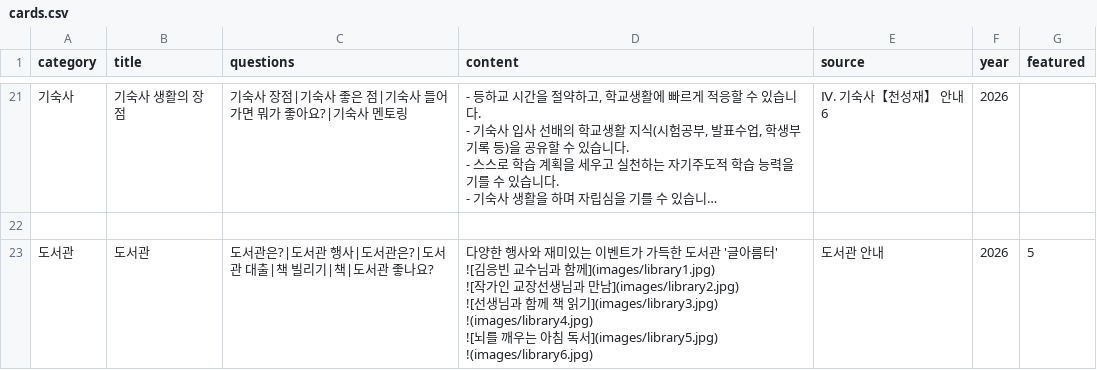
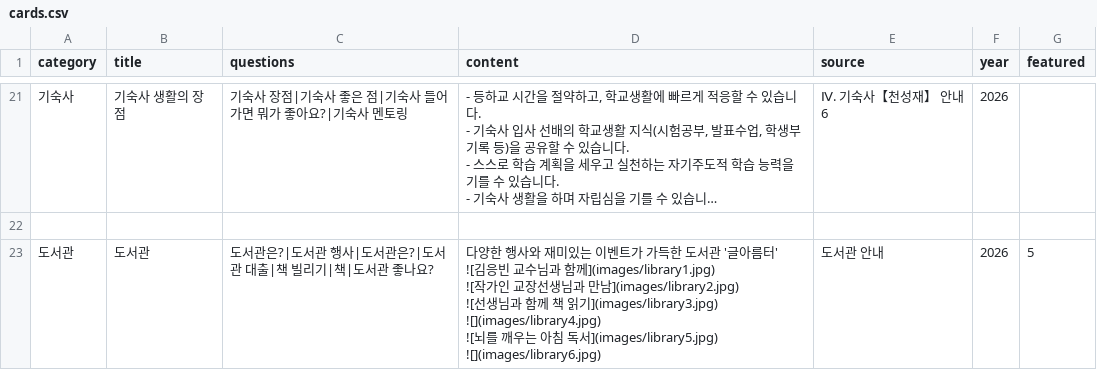
Before and after one commit to youngyong2-hash/yangsanGO, a CSV file: cards.csv, drawn as a sheet; only a part is shown, gaps mark what is left out; long unchanged cells end in ….

Commit message:
Update cards.csv

```diff
--- a/cards.csv
+++ b/cards.csv
@@ -93,9 +93,9 @@
 
-도서관,도서관,도서관은?|도서관 행사|도서관은?|도서관 대출|책 빌리기|책|도서관 좋나요?,"다양한 행사와 재미있는 이벤트가 가득한 도서관 '글아름터'
-![김응빈 교수님과 함께](images/library1.jpg)
-![작가인 교장선생님과 만남](images/library2.jpg)
-![선생님과 함께 책 읽기](images/library3.jpg)
-!(images/library4.jpg)
-![뇌를 깨우는 아침 독서](images/library5.jpg)
-!(images/library6.jpg)
-",도서관 안내, 2026,5
+도서관,도서관,도서관은?|도서관 행사|도서관은?|도서관 대출|책 빌리기|책|도서관 좋나요?,"다양한 행사와 재미있는 이벤트가 가득한 도서관 '글아름터'
+![김응빈 교수님과 함께](images/library1.jpg)
+![작가인 교장선생님과 만남](images/library2.jpg)
+![선생님과 함께 책 읽기](images/library3.jpg)
+![](images/library4.jpg)
+![뇌를 깨우는 아침 독서](images/library5.jpg)
+![](images/library6.jpg)
+",도서관 안내, 2026,5
```
